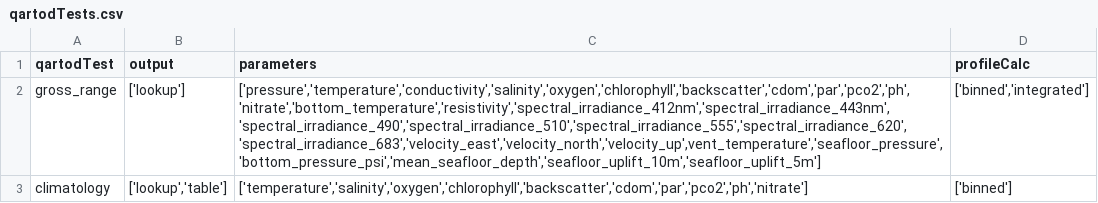
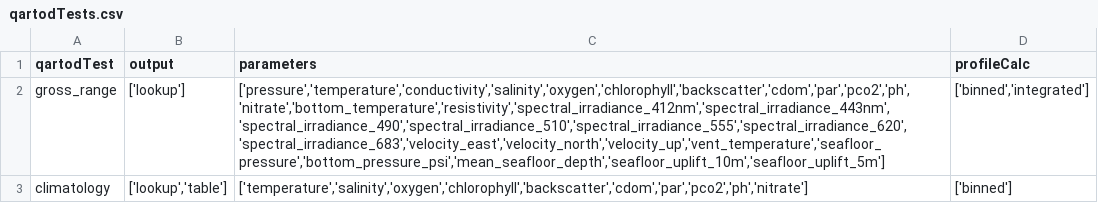
Before and after one commit to OOI-CabledArray/qartod, a CSV file: qartodTests.csv, drawn as a sheet.

```diff
--- a/qartodTests.csv
+++ b/qartodTests.csv
@@ -1,3 +1,3 @@
 qartodTest,output,parameters,profileCalc
-gross_range,"['lookup']","['pressure','temperature','conductivity','salinity','oxygen','chlorophyll','backscatter','cdom','par','pco2','ph','nitrate','bottom_temperature','resistivity','spectral_irradiance_412nm','spectral_irradiance_443nm','spectral_irradiance_490','spectral_irradiance_510','spectral_irradiance_555','spectral_irradiance_620','spectral_irradiance_683','velocity_east','velocity_north','velocity_up',vent_temperature','seafloor_pressure','bottom_pressure_psi','mean_seafloor_depth','seafloor_uplift_10m','seafloor_uplift_5m']","['binned','integrated']"
+gross_range,"['lookup']","['pressure','temperature','conductivity','salinity','oxygen','chlorophyll','backscatter','cdom','par','pco2','ph','nitrate','bottom_temperature','resistivity','spectral_irradiance_412nm','spectral_irradiance_443nm','spectral_irradiance_490','spectral_irradiance_510','spectral_irradiance_555','spectral_irradiance_620','spectral_irradiance_683','velocity_east','velocity_north','velocity_up','vent_temperature','seafloor_pressure','bottom_pressure_psi','mean_seafloor_depth','seafloor_uplift_10m','seafloor_uplift_5m']","['binned','integrated']"
 climatology,"['lookup','table']","['temperature','salinity','oxygen','chlorophyll','backscatter','cdom','par','pco2','ph','nitrate']","['binned']"
```
Also changed, not shown: parameterMap.csv.
